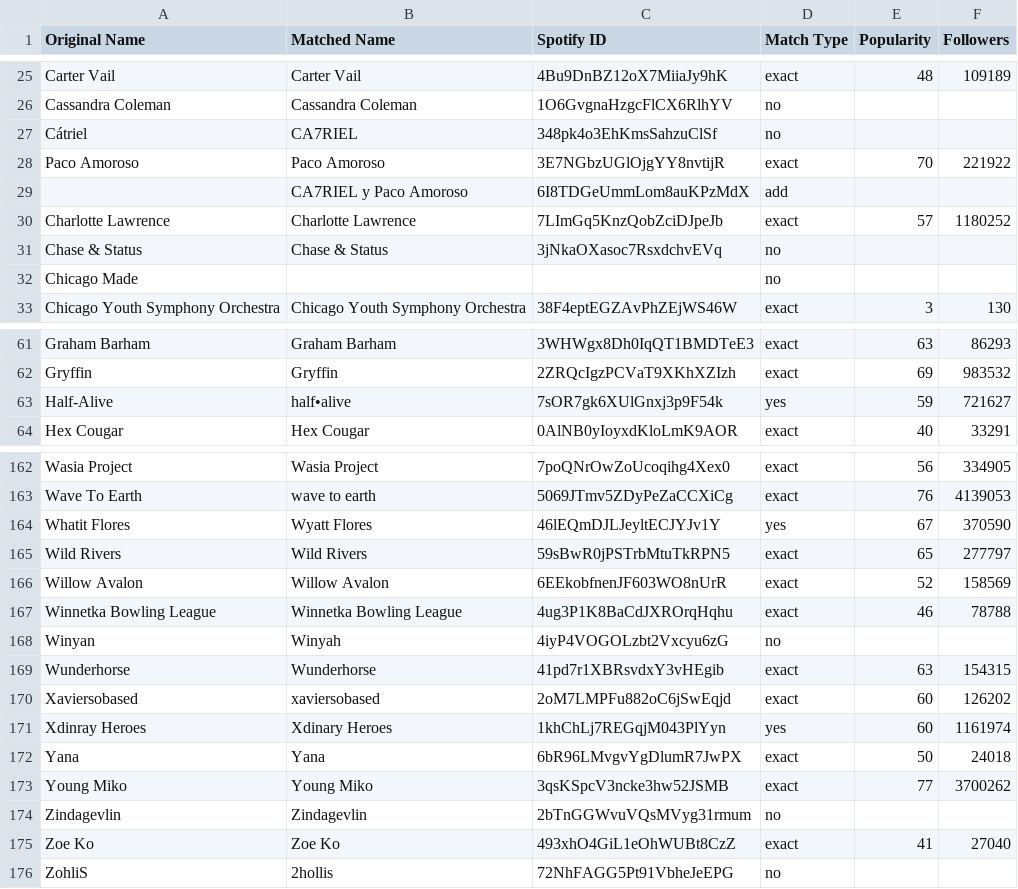
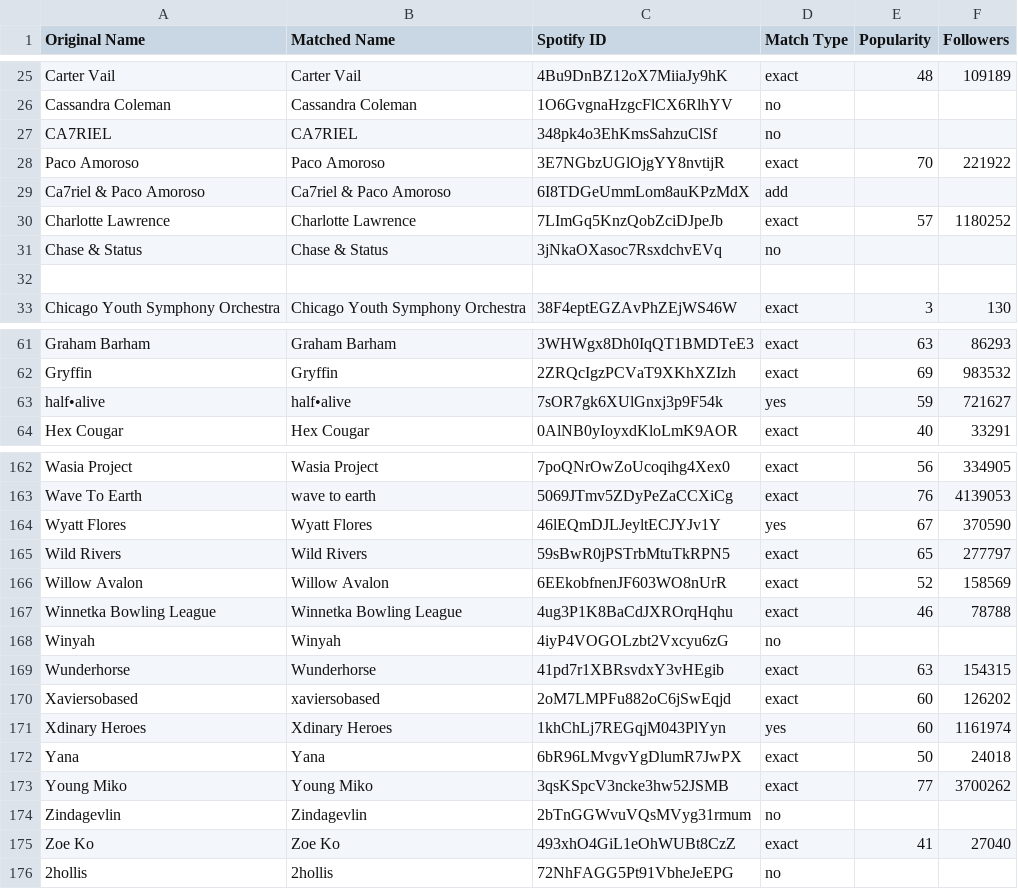
Before and after one commit to LineupLens/LineupLens.github.io, a CSV file: lolla_spotify_matches.csv, drawn as a sheet; only a part is shown, gaps mark what is left out; the diff covers the shown part only.

Commit message:
Fixed Lolla artist names

```diff
--- a/lolla_spotify_matches.csv
+++ b/lolla_spotify_matches.csv
@@ -26,8 +26,8 @@ Carter Vail,Carter Vail,4Bu9DnBZ12oX7MiiaJy9hK,exact,48,109189
 Cassandra Coleman,Cassandra Coleman,1O6GvgnaHzgcFlCX6RlhYV,no,,
-Cátriel,CA7RIEL,348pk4o3EhKmsSahzuClSf,no,,
+CA7RIEL,CA7RIEL,348pk4o3EhKmsSahzuClSf,no,,
 Paco Amoroso,Paco Amoroso,3E7NGbzUGlOjgYY8nvtijR,exact,70,221922
-,CA7RIEL y Paco Amoroso,6I8TDGeUmmLom8auKPzMdX,add,,
+Ca7riel & Paco Amoroso,Ca7riel & Paco Amoroso,6I8TDGeUmmLom8auKPzMdX,add,,
 Charlotte Lawrence,Charlotte Lawrence,7LImGq5KnzQobZciDJpeJb,exact,57,1180252
 Chase & Status,Chase & Status,3jNkaOXasoc7RsxdchvEVq,no,,
-Chicago Made,,,no,,
+,,,,,
 Chicago Youth Symphony Orchestra,Chicago Youth Symphony Orchestra,38F4eptEGZAvPhZEjWS46W,exact,3,130
@@ -62,3 +62,3 @@ Graham Barham,Graham Barham,3WHWgx8Dh0IqQT1BMDTeE3,exact,63,86293
 Gryffin,Gryffin,2ZRQcIgzPCVaT9XKhXZIzh,exact,69,983532
-Half-Alive,half•alive,7sOR7gk6XUlGnxj3p9F54k,yes,59,721627
+half•alive,half•alive,7sOR7gk6XUlGnxj3p9F54k,yes,59,721627
 Hex Cougar,Hex Cougar,0AlNB0yIoyxdKloLmK9AOR,exact,40,33291
@@ -163,3 +163,3 @@ Wasia Project,Wasia Project,7poQNrOwZoUcoqihg4Xex0,exact,56,334905
 Wave To Earth,wave to earth,5069JTmv5ZDyPeZaCCXiCg,exact,76,4139053
-Whatit Flores,Wyatt Flores,46lEQmDJLJeyltECJYJv1Y,yes,67,370590
+Wyatt Flores,Wyatt Flores,46lEQmDJLJeyltECJYJv1Y,yes,67,370590
 Wild Rivers,Wild Rivers,59sBwR0jPSTrbMtuTkRPN5,exact,65,277797
@@ -167,6 +167,6 @@ Willow Avalon,Willow Avalon,6EEkobfnenJF603WO8nUrR,exact,52,158569
 Winnetka Bowling League,Winnetka Bowling League,4ug3P1K8BaCdJXROrqHqhu,exact,46,78788
-Winyan,Winyah,4iyP4VOGOLzbt2Vxcyu6zG,no,,
+Winyah,Winyah,4iyP4VOGOLzbt2Vxcyu6zG,no,,
 Wunderhorse,Wunderhorse,41pd7r1XBRsvdxY3vHEgib,exact,63,154315
 Xaviersobased,xaviersobased,2oM7LMPFu882oC6jSwEqjd,exact,60,126202
-Xdinray Heroes,Xdinary Heroes,1khChLj7REGqjM043PlYyn,yes,60,1161974
+Xdinary Heroes,Xdinary Heroes,1khChLj7REGqjM043PlYyn,yes,60,1161974
 Yana,Yana,6bR96LMvgvYgDlumR7JwPX,exact,50,24018
@@ -175,2 +175,2 @@ Zindagevlin,Zindagevlin,2bTnGGWvuVQsMVyg31rmum,no,,
 Zoe Ko,Zoe Ko,493xhO4GiL1eOhWUBt8CzZ,exact,41,27040
-ZohliS,2hollis,72NhFAGG5Pt91VbheJeEPG,no,,
+2hollis,2hollis,72NhFAGG5Pt91VbheJeEPG,no,,
```
Also changed, not shown: 9 edited cells elsewhere in this file.
